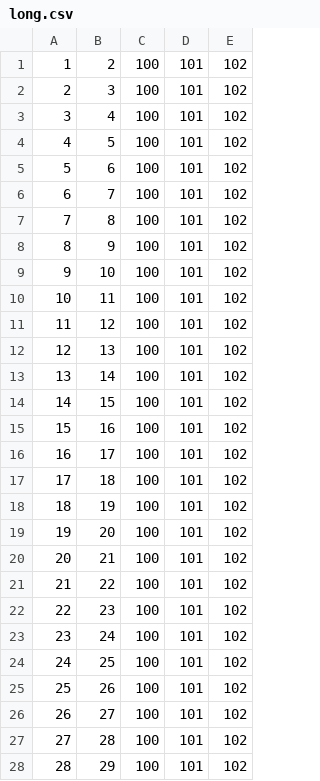
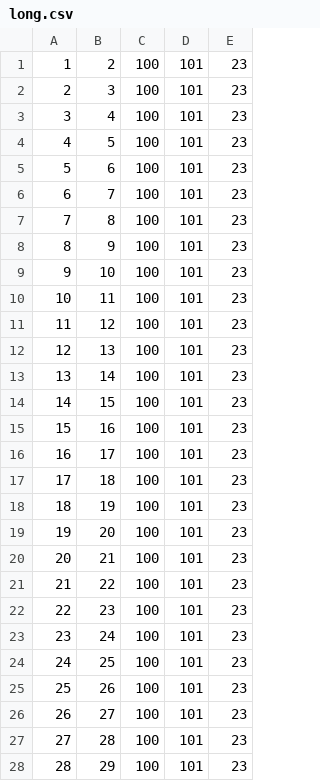
Before and after one commit to Cavewhere/cavewhere, a CSV file: testcases/datasets/test_cwCSVImporterManager/long.csv, drawn as a sheet; only a part is shown; the diff covers the shown part only.

```diff
--- a/testcases/datasets/test_cwCSVImporterManager/long.csv
+++ b/testcases/datasets/test_cwCSVImporterManager/long.csv
@@ -1,28 +1,28 @@
-1,2,100,101,102
-2,3,100,101,102
-3,4,100,101,102
-4,5,100,101,102
-5,6,100,101,102
-6,7,100,101,102
-7,8,100,101,102
-8,9,100,101,102
-9,10,100,101,102
-10,11,100,101,102
-11,12,100,101,102
-12,13,100,101,102
-13,14,100,101,102
-14,15,100,101,102
-15,16,100,101,102
-16,17,100,101,102
-17,18,100,101,102
-18,19,100,101,102
-19,20,100,101,102
-20,21,100,101,102
-21,22,100,101,102
-22,23,100,101,102
-23,24,100,101,102
-24,25,100,101,102
-25,26,100,101,102
-26,27,100,101,102
-27,28,100,101,102
-28,29,100,101,102
+1,2,100,101,23
+2,3,100,101,23
+3,4,100,101,23
+4,5,100,101,23
+5,6,100,101,23
+6,7,100,101,23
+7,8,100,101,23
+8,9,100,101,23
+9,10,100,101,23
+10,11,100,101,23
+11,12,100,101,23
+12,13,100,101,23
+13,14,100,101,23
+14,15,100,101,23
+15,16,100,101,23
+16,17,100,101,23
+17,18,100,101,23
+18,19,100,101,23
+19,20,100,101,23
+20,21,100,101,23
+21,22,100,101,23
+22,23,100,101,23
+23,24,100,101,23
+24,25,100,101,23
+25,26,100,101,23
+26,27,100,101,23
+27,28,100,101,23
+28,29,100,101,23
```
Also changed, not shown: 72 edited cells elsewhere in this file, 22 other files.
